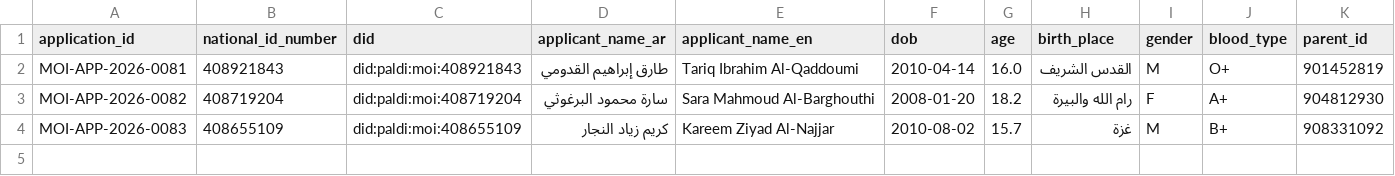
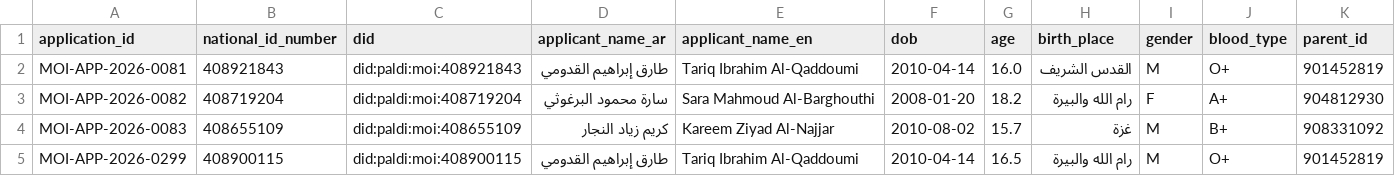
Before and after one commit to abuwalid1998/pal_dfi_wallet, a CSV file: PalDIMicroService/data/moi_national_ids.csv, drawn as a sheet; only a part is shown; rows hold the shown columns only; the diff names each change by its address in the sheet, - before the commit and + after, or states it on an @@ line.

```diff
--- a/PalDIMicroService/data/moi_national_ids.csv
+++ b/PalDIMicroService/data/moi_national_ids.csv
+row 5: MOI-APP-2026-0299 | 408900115 | did:paldi:moi:408900115 | طارق إبراهيم القدومي | Tariq Ibrahim Al-Qaddoumi | 2010-04-14 | 16.5 | رام الله والبيرة | M | O+ | 901452819
```
Also changed, not shown: data/moi_national_ids.csv, 8 other files.
